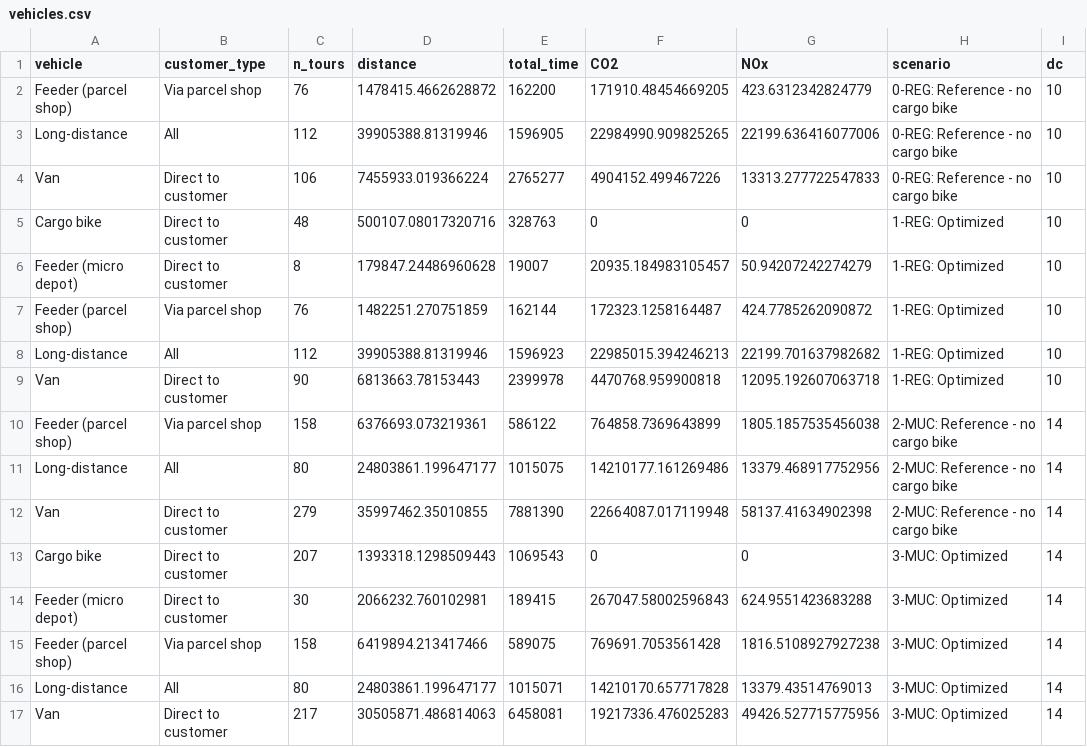
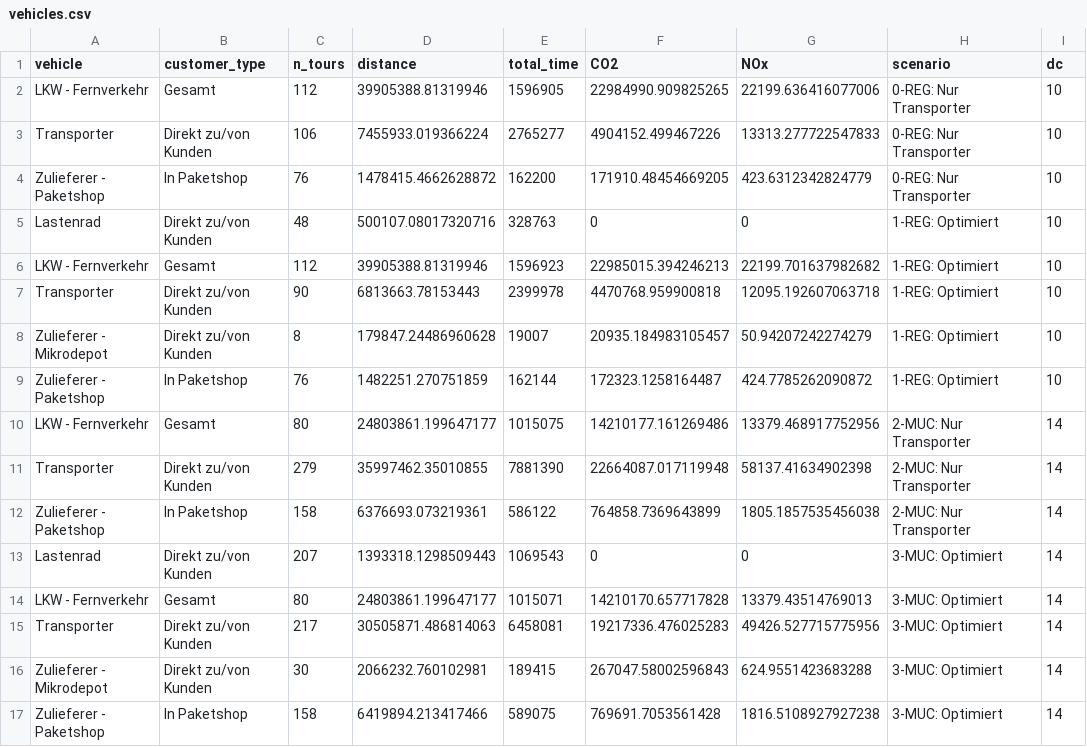
Before and after one commit to msmobility/radLastTools, a CSV file: foca_visualizer/model_data/vehicles.csv, drawn as a sheet.

```diff
--- a/foca_visualizer/model_data/vehicles.csv
+++ b/foca_visualizer/model_data/vehicles.csv
@@ -1,17 +1,17 @@
 vehicle,customer_type,n_tours,distance,total_time,CO2,NOx,scenario,dc
-Feeder (parcel shop),Via parcel shop,76,1478415.4662628872,162200,171910.48454669205,423.6312342824779,0-REG: Reference - no cargo bike,10
-Long-distance,All,112,39905388.81319946,1596905,22984990.909825265,22199.636416077006,0-REG: Reference - no cargo bike,10
-Van,Direct to customer,106,7455933.019366224,2765277,4904152.499467226,13313.277722547833,0-REG: Reference - no cargo bike,10
-Cargo bike,Direct to customer,48,500107.08017320716,328763,0,0,1-REG: Optimized ,10
-Feeder (micro depot),Direct to customer,8,179847.24486960628,19007,20935.184983105457,50.94207242274279,1-REG: Optimized ,10
-Feeder (parcel shop),Via parcel shop,76,1482251.270751859,162144,172323.1258164487,424.7785262090872,1-REG: Optimized ,10
-Long-distance,All,112,39905388.81319946,1596923,22985015.394246213,22199.701637982682,1-REG: Optimized ,10
-Van,Direct to customer,90,6813663.78153443,2399978,4470768.959900818,12095.192607063718,1-REG: Optimized ,10
-Feeder (parcel shop),Via parcel shop,158,6376693.073219361,586122,764858.7369643899,1805.1857535456038,2-MUC: Reference - no cargo bike,14
-Long-distance,All,80,24803861.199647177,1015075,14210177.161269486,13379.468917752956,2-MUC: Reference - no cargo bike,14
-Van,Direct to customer,279,35997462.35010855,7881390,22664087.017119948,58137.41634902398,2-MUC: Reference - no cargo bike,14
-Cargo bike,Direct to customer,207,1393318.1298509443,1069543,0,0,3-MUC: Optimized,14
-Feeder (micro depot),Direct to customer,30,2066232.760102981,189415,267047.58002596843,624.9551423683288,3-MUC: Optimized,14
-Feeder (parcel shop),Via parcel shop,158,6419894.213417466,589075,769691.7053561428,1816.5108927927238,3-MUC: Optimized,14
-Long-distance,All,80,24803861.199647177,1015071,14210170.657717828,13379.43514769013,3-MUC: Optimized,14
-Van,Direct to customer,217,30505871.486814063,6458081,19217336.476025283,49426.527715775956,3-MUC: Optimized,14
+LKW - Fernverkehr,Gesamt,112,39905388.81319946,1596905,22984990.909825265,22199.636416077006,0-REG: Nur Transporter,10
+Transporter,Direkt zu/von Kunden,106,7455933.019366224,2765277,4904152.499467226,13313.277722547833,0-REG: Nur Transporter,10
+Zulieferer - Paketshop,In Paketshop,76,1478415.4662628872,162200,171910.48454669205,423.6312342824779,0-REG: Nur Transporter,10
+Lastenrad,Direkt zu/von Kunden,48,500107.08017320716,328763,0,0,1-REG: Optimiert ,10
+LKW - Fernverkehr,Gesamt,112,39905388.81319946,1596923,22985015.394246213,22199.701637982682,1-REG: Optimiert ,10
+Transporter,Direkt zu/von Kunden,90,6813663.78153443,2399978,4470768.959900818,12095.192607063718,1-REG: Optimiert ,10
+Zulieferer - Mikrodepot,Direkt zu/von Kunden,8,179847.24486960628,19007,20935.184983105457,50.94207242274279,1-REG: Optimiert ,10
+Zulieferer - Paketshop,In Paketshop,76,1482251.270751859,162144,172323.1258164487,424.7785262090872,1-REG: Optimiert ,10
+LKW - Fernverkehr,Gesamt,80,24803861.199647177,1015075,14210177.161269486,13379.468917752956,2-MUC: Nur Transporter,14
+Transporter,Direkt zu/von Kunden,279,35997462.35010855,7881390,22664087.017119948,58137.41634902398,2-MUC: Nur Transporter,14
+Zulieferer - Paketshop,In Paketshop,158,6376693.073219361,586122,764858.7369643899,1805.1857535456038,2-MUC: Nur Transporter,14
+Lastenrad,Direkt zu/von Kunden,207,1393318.1298509443,1069543,0,0,3-MUC: Optimiert,14
+LKW - Fernverkehr,Gesamt,80,24803861.199647177,1015071,14210170.657717828,13379.43514769013,3-MUC: Optimiert,14
+Transporter,Direkt zu/von Kunden,217,30505871.486814063,6458081,19217336.476025283,49426.527715775956,3-MUC: Optimiert,14
+Zulieferer - Mikrodepot,Direkt zu/von Kunden,30,2066232.760102981,189415,267047.58002596843,624.9551423683288,3-MUC: Optimiert,14
+Zulieferer - Paketshop,In Paketshop,158,6419894.213417466,589075,769691.7053561428,1816.5108927927238,3-MUC: Optimiert,14
```
Also changed, not shown: foca_visualizer/model_data/micro_depots.csv, foca_visualizer/model_data/text.csv, 6 other files.
